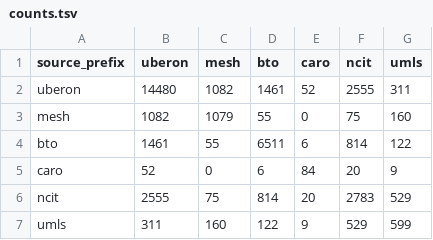
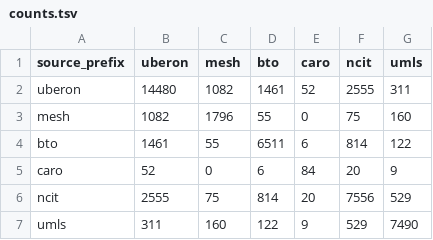
Before and after one commit to biopragmatics/semra, a TSV file: scripts/anatomy/counts.tsv, drawn as a sheet.

```diff
--- a/scripts/anatomy/counts.tsv
+++ b/scripts/anatomy/counts.tsv
@@ -2,6 +2,6 @@ source_prefix	uberon	mesh	bto	caro	ncit	umls
 uberon	14480	1082	1461	52	2555	311
-mesh	1082	1079	55	0	75	160
+mesh	1082	1796	55	0	75	160
 bto	1461	55	6511	6	814	122
 caro	52	0	6	84	20	9
-ncit	2555	75	814	20	2783	529
-umls	311	160	122	9	529	599
+ncit	2555	75	814	20	7556	529
+umls	311	160	122	9	529	7490
```
Also changed, not shown: scripts/cell/counts.tsv, scripts/cell/raw_counts.tsv, 34 other files.
